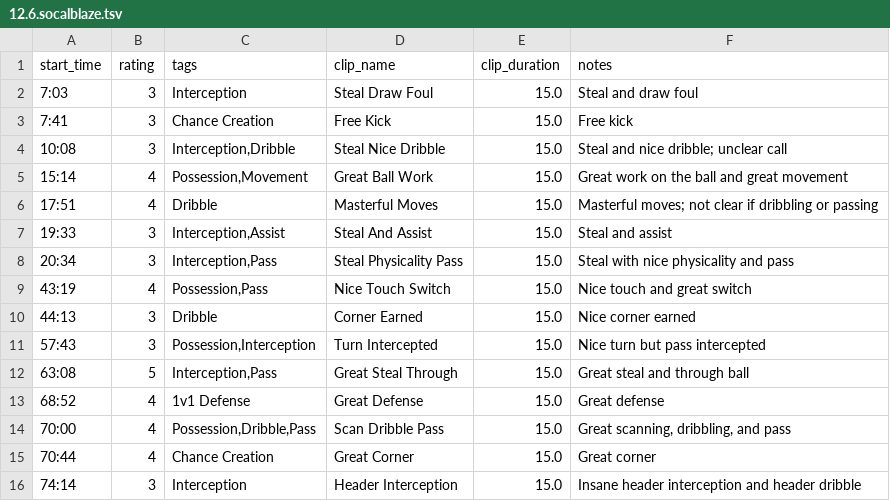
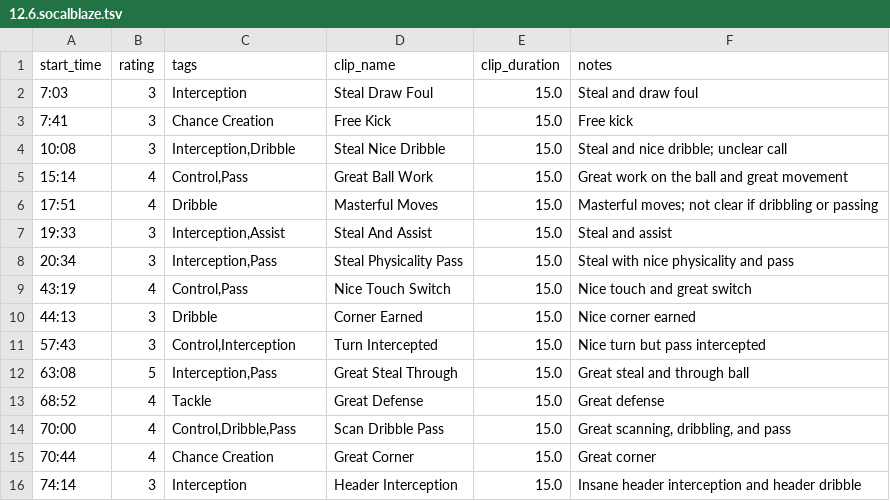
Before and after one commit to imankha/video-editor, a TSV file: formal annotations/12.6.socalblaze/12.6.socalblaze.tsv, drawn as a sheet.

```diff
--- a/formal annotations/12.6.socalblaze/12.6.socalblaze.tsv
+++ b/formal annotations/12.6.socalblaze/12.6.socalblaze.tsv
@@ -4,3 +4,3 @@ start_time	rating	tags	clip_name	clip_duration	notes
 10:08	3	Interception,Dribble	Steal Nice Dribble	15.0	Steal and nice dribble; unclear call
-15:14	4	Possession,Movement	Great Ball Work	15.0	Great work on the ball and great movement
+15:14	4	Control,Pass	Great Ball Work	15.0	Great work on the ball and great movement
 17:51	4	Dribble	Masterful Moves	15.0	Masterful moves; not clear if dribbling or passing
@@ -8,8 +8,8 @@ start_time	rating	tags	clip_name	clip_duration	notes
 20:34	3	Interception,Pass	Steal Physicality Pass	15.0	Steal with nice physicality and pass
-43:19	4	Possession,Pass	Nice Touch Switch	15.0	Nice touch and great switch
+43:19	4	Control,Pass	Nice Touch Switch	15.0	Nice touch and great switch
 44:13	3	Dribble	Corner Earned	15.0	Nice corner earned
-57:43	3	Possession,Interception	Turn Intercepted	15.0	Nice turn but pass intercepted
+57:43	3	Control,Interception	Turn Intercepted	15.0	Nice turn but pass intercepted
 63:08	5	Interception,Pass	Great Steal Through	15.0	Great steal and through ball
-68:52	4	1v1 Defense	Great Defense	15.0	Great defense
-70:00	4	Possession,Dribble,Pass	Scan Dribble Pass	15.0	Great scanning, dribbling, and pass
+68:52	4	Tackle	Great Defense	15.0	Great defense
+70:00	4	Control,Dribble,Pass	Scan Dribble Pass	15.0	Great scanning, dribbling, and pass
 70:44	4	Chance Creation	Great Corner	15.0	Great corner
```
Also changed, not shown: formal annotations/10.26.tsv, formal annotations/test.short/test.short.tsv, 6 other files.
